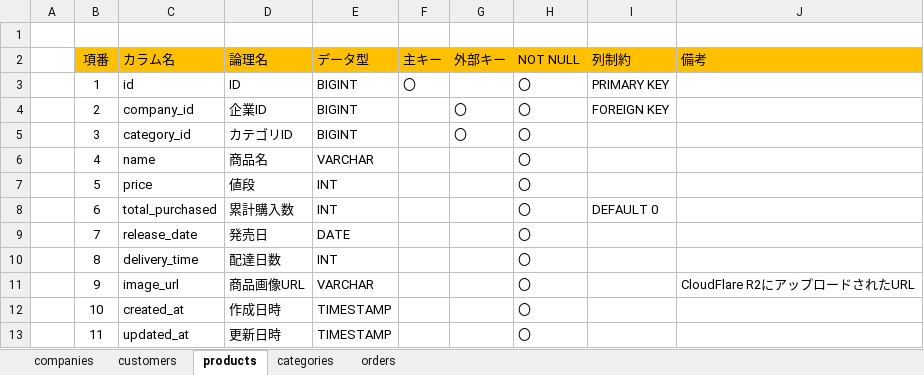
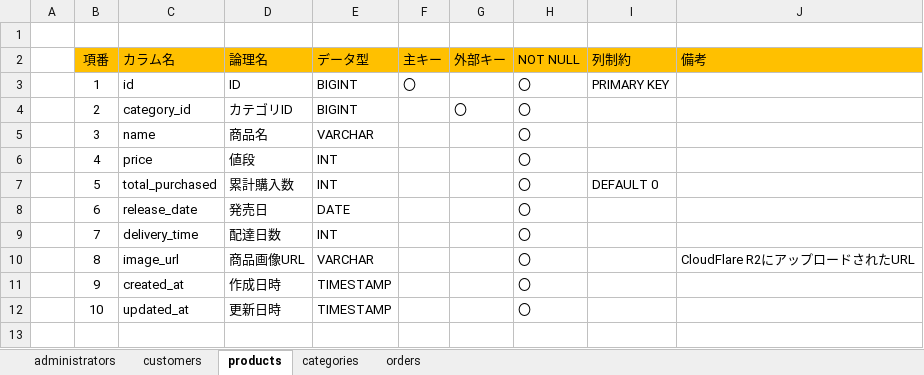
Before and after one commit to shunsuke5/electronic-commerce, an Excel workbook: docs/テーブル定義書.xlsx, sheet products, drawn as a sheet; values as stored, in another font and other column widths than the file's, no borders; the diff names each change by its address in the sheet, - before the commit and + after, or states it on an @@ line.

```diff
--- a/docs/テーブル定義書.xlsx (sheet products)
+++ b/docs/テーブル定義書.xlsx (sheet products)
-sheet tab: companies
+sheet tab: administrators
-C4 (カラム名): company_id
+C4 (カラム名): category_id
-D4 (論理名): 企業ID
+D4 (論理名): カテゴリID
-I4 (列制約): FOREIGN KEY
+I4 (列制約): (empty)
-C5 (カラム名): category_id
+C5 (カラム名): name
-D5 (論理名): カテゴリID
+D5 (論理名): 商品名
-E5 (データ型): BIGINT
+E5 (データ型): VARCHAR
-G5 (外部キー): 〇
+G5 (外部キー): (empty)
-C6 (カラム名): name
+C6 (カラム名): price
-D6 (論理名): 商品名
+D6 (論理名): 値段
-E6 (データ型): VARCHAR
+E6 (データ型): INT
-C7 (カラム名): price
+C7 (カラム名): total_purchased
-D7 (論理名): 値段
+D7 (論理名): 累計購入数
-I7 (列制約): (empty)
+I7 (列制約): DEFAULT 0
-C8 (カラム名): total_purchased
+C8 (カラム名): release_date
-D8 (論理名): 累計購入数
+D8 (論理名): 発売日
-E8 (データ型): INT
+E8 (データ型): DATE
-I8 (列制約): DEFAULT 0
+I8 (列制約): (empty)
-C9 (カラム名): release_date
+C9 (カラム名): delivery_time
-D9 (論理名): 発売日
+D9 (論理名): 配達日数
-E9 (データ型): DATE
+E9 (データ型): INT
-C10 (カラム名): delivery_time
+C10 (カラム名): image_url
-D10 (論理名): 配達日数
+D10 (論理名): 商品画像URL
-E10 (データ型): INT
+E10 (データ型): VARCHAR
-J10 (備考): (empty)
+J10 (備考): CloudFlare R2にアップロードされたURL
-C11 (カラム名): image_url
+C11 (カラム名): created_at
-D11 (論理名): 商品画像URL
+D11 (論理名): 作成日時
-E11 (データ型): VARCHAR
+E11 (データ型): TIMESTAMP
-J11 (備考): CloudFlare R2にアップロードされたURL
+J11 (備考): (empty)
-C12 (カラム名): created_at
+C12 (カラム名): updated_at
-D12 (論理名): 作成日時
+D12 (論理名): 更新日時
-row 13:  | 11 | updated_at | 更新日時 | TIMESTAMP |  |  | 〇
```
Also changed, not shown: sheet customers, sheet orders, sheet categories, sheet administrators, 26 other files.
